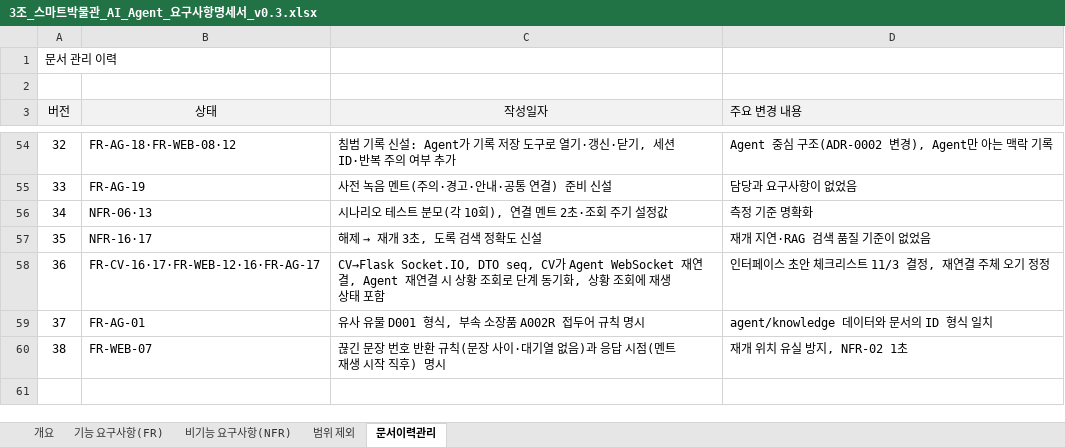
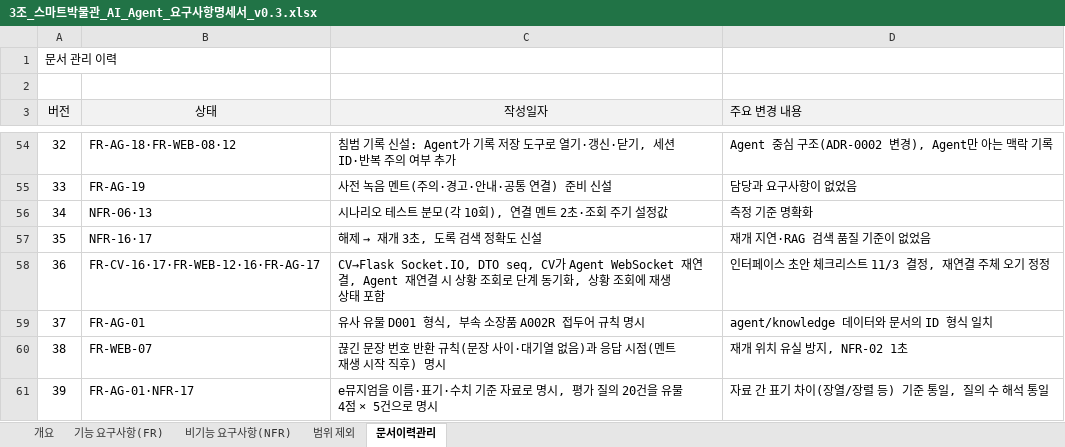
Before and after one commit to selkis4u/smart-museum-aiagent, an Excel workbook: docs/requirements/3조_스마트박물관_AI_Agent_요구사항명세서_v0.3.xlsx, sheet 문서이력관리, drawn as a sheet; only a part is shown, gaps mark what is left out; values as stored, in another font and other column widths than the file's, no borders; the diff names each change by its address in the sheet, - before the commit and + after, or states it on an @@ line.

```diff
--- a/docs/requirements/3조_스마트박물관_AI_Agent_요구사항명세서_v0.3.xlsx (sheet 문서이력관리)
+++ b/docs/requirements/3조_스마트박물관_AI_Agent_요구사항명세서_v0.3.xlsx (sheet 문서이력관리)
+row 61: 39 | FR-AG-01·NFR-17 | e뮤지엄을 이름·표기·수치 기준 자료로 명시, 평가 질의 20건을 유물 4점 × 5건으로 명시 | 자료 간 표기 차이(장열/장렬 등) 기준 통일, 질의 수 해석 통일
```
Also changed, not shown: sheet 비기능 요구사항(NFR), sheet 기능 요구사항(FR), 9 other files.
